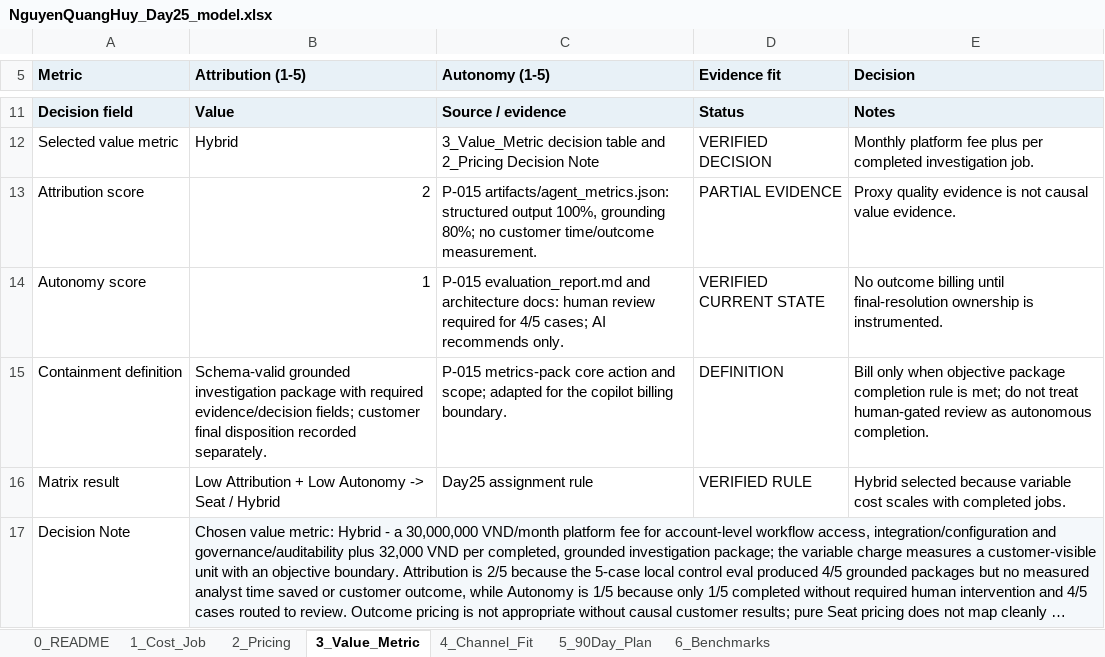
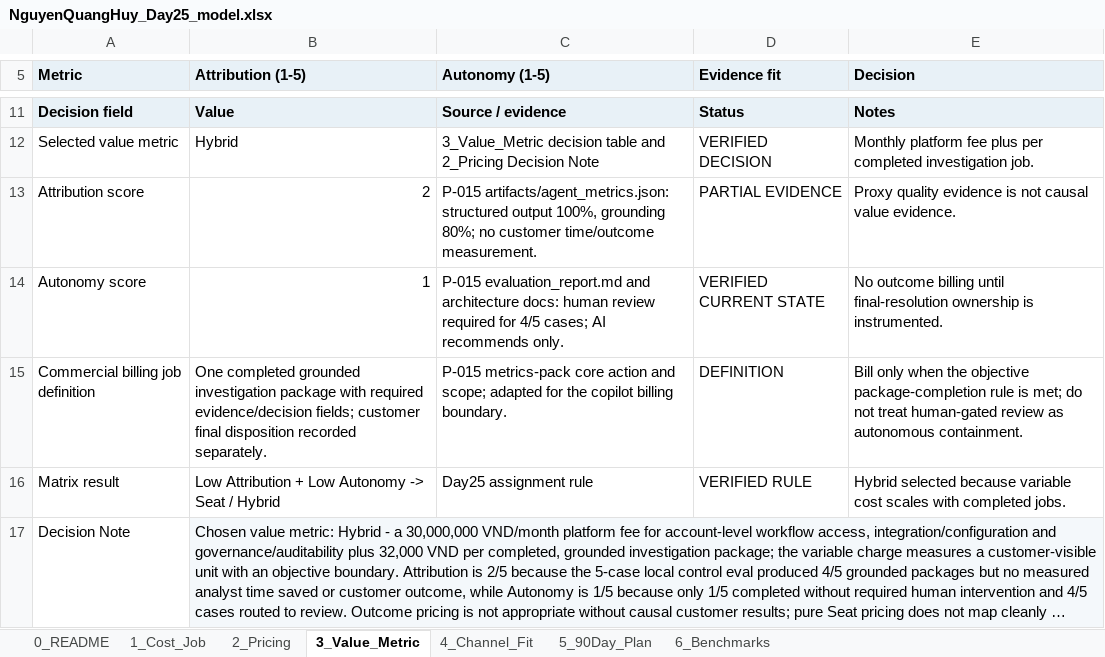
Before and after one commit to Bietdoibongdem888/Track1_Day25_2A202601873_NguyenQuangHuy, an Excel workbook: deliverables/NguyenQuangHuy_Day25_model.xlsx, sheet 3_Value_Metric, drawn as a sheet; only a part is shown, gaps mark what is left out; long unchanged cells end in …; values as stored, in another font and other column widths than the file's, no borders; the diff names each change by its address in the sheet, - before the commit and + after, or states it on an @@ line.

Commit message:
fix: align Day25 completion and containment semantics

```diff
--- a/deliverables/NguyenQuangHuy_Day25_model.xlsx (sheet 3_Value_Metric)
+++ b/deliverables/NguyenQuangHuy_Day25_model.xlsx (sheet 3_Value_Metric)
-A15 (Metric): Containment definition
+A15 (Metric): Commercial billing job definition
-B15 (Attribution (1-5)): Schema-valid grounded investigation…
+B15 (Attribution (1-5)): One completed grounded investigation…
-E15 (Decision): …only when objective package completion rule is met; do not treat human-gated review as autonomous completion.
+E15 (Decision): …only when the objective package-completion rule is met; do not treat human-gated review as autonomous containment.
```
Also changed, not shown: sheet 2_Pricing, sheet 1_Cost_Job, sheet 5_90Day_Plan, sheet 0_README, 28 other files.
